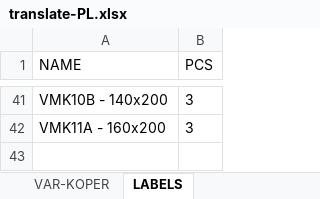
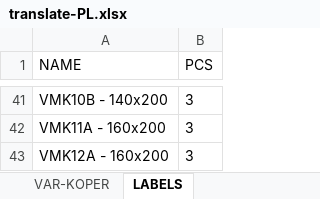
Before and after one commit to xaxamagyar/padrew-objednavka, an Excel workbook: translate-PL.xlsx, sheet LABELS, drawn as a sheet; only a part is shown, gaps mark what is left out; values as stored, in another font and other column widths than the file's, no borders; the diff names each change by its address in the sheet, - before the commit and + after, or states it on an @@ line.

Commit message:
Automatická aktualizace překladové databáze z webové aplikace

```diff
--- a/translate-PL.xlsx (sheet LABELS)
+++ b/translate-PL.xlsx (sheet LABELS)
+row 43: VMK12A - 160x200 | 3
```
